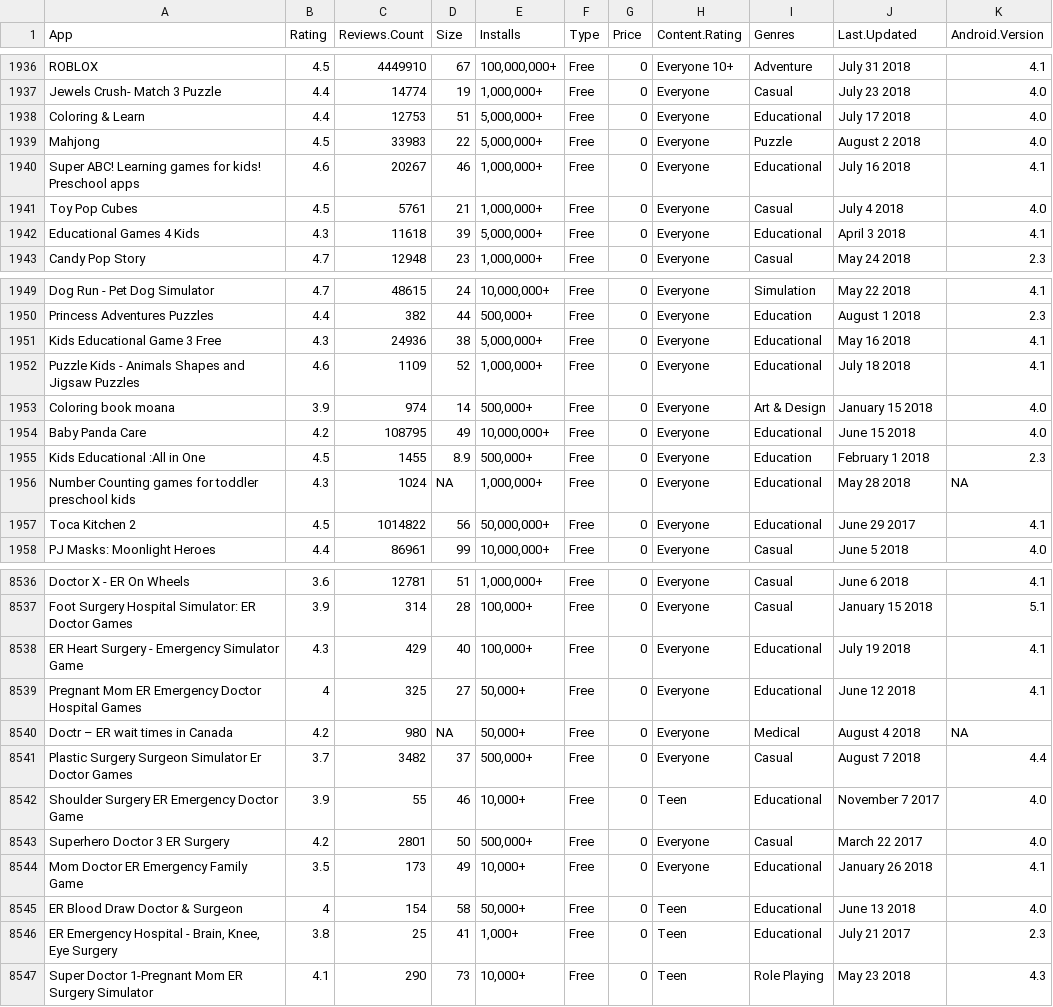
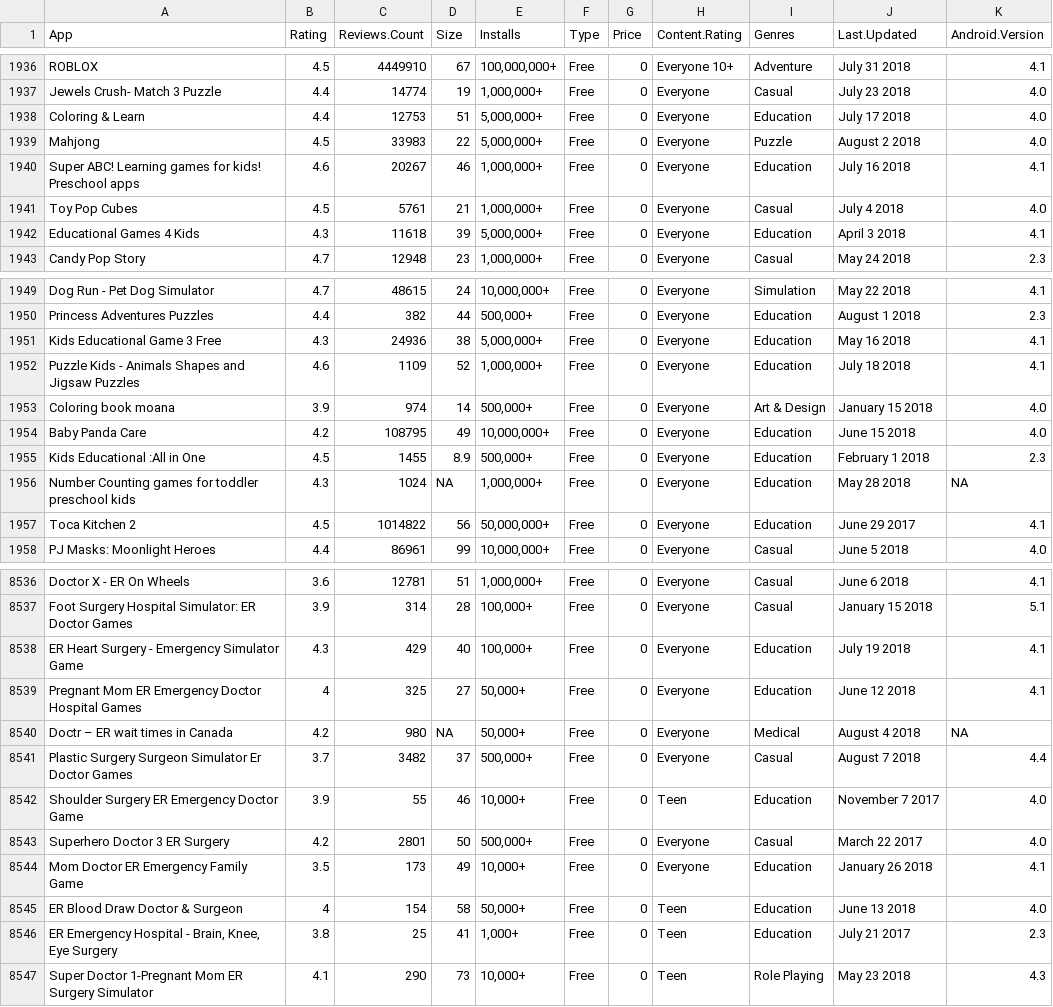
Before and after one commit to Szmariu/potential-potato, a CSV file: data/clean_googleplaystore.csv, drawn as a sheet; only a part is shown, gaps mark what is left out; the diff covers the shown part only.

```diff
--- a/data/clean_googleplaystore.csv
+++ b/data/clean_googleplaystore.csv
@@ -1937,7 +1937,7 @@
 "Jewels Crush- Match 3 Puzzle",4.4,14774,19,"1,000,000+","Free",0,"Everyone","Casual","July 23 2018","4.0"
-"Coloring & Learn",4.4,12753,51,"5,000,000+","Free",0,"Everyone","Educational","July 17 2018","4.0"
+"Coloring & Learn",4.4,12753,51,"5,000,000+","Free",0,"Everyone","Education","July 17 2018","4.0"
 "Mahjong",4.5,33983,22,"5,000,000+","Free",0,"Everyone","Puzzle","August 2 2018","4.0"
-"Super ABC! Learning games for kids! Preschool apps",4.6,20267,46,"1,000,000+","Free",0,"Everyone","Educational","July 16 2018","4.1"
+"Super ABC! Learning games for kids! Preschool apps",4.6,20267,46,"1,000,000+","Free",0,"Everyone","Education","July 16 2018","4.1"
 "Toy Pop Cubes",4.5,5761,21,"1,000,000+","Free",0,"Everyone","Casual","July 4 2018","4.0"
-"Educational Games 4 Kids",4.3,11618,39,"5,000,000+","Free",0,"Everyone","Educational","April 3 2018","4.1"
+"Educational Games 4 Kids",4.3,11618,39,"5,000,000+","Free",0,"Everyone","Education","April 3 2018","4.1"
 "Candy Pop Story",4.7,12948,23,"1,000,000+","Free",0,"Everyone","Casual","May 24 2018","2.3"
@@ -1950,9 +1950,9 @@
 "Princess Adventures Puzzles",4.4,382,44,"500,000+","Free",0,"Everyone","Education","August 1 2018","2.3"
-"Kids Educational Game 3 Free",4.3,24936,38,"5,000,000+","Free",0,"Everyone","Educational","May 16 2018","4.1"
-"Puzzle Kids - Animals Shapes and Jigsaw Puzzles",4.6,1109,52,"1,000,000+","Free",0,"Everyone","Educational","July 18 2018","4.1"
+"Kids Educational Game 3 Free",4.3,24936,38,"5,000,000+","Free",0,"Everyone","Education","May 16 2018","4.1"
+"Puzzle Kids - Animals Shapes and Jigsaw Puzzles",4.6,1109,52,"1,000,000+","Free",0,"Everyone","Education","July 18 2018","4.1"
 "Coloring book moana",3.9,974,14,"500,000+","Free",0,"Everyone","Art & Design","January 15 2018","4.0"
-"Baby Panda Care",4.2,108795,49,"10,000,000+","Free",0,"Everyone","Educational","June 15 2018","4.0"
+"Baby Panda Care",4.2,108795,49,"10,000,000+","Free",0,"Everyone","Education","June 15 2018","4.0"
 "Kids Educational :All in One",4.5,1455,8.9,"500,000+","Free",0,"Everyone","Education","February 1 2018","2.3"
-"Number Counting games for toddler preschool kids",4.3,1024,NA,"1,000,000+","Free",0,"Everyone","Educational","May 28 2018",NA
-"Toca Kitchen 2",4.5,1014822,56,"50,000,000+","Free",0,"Everyone","Educational","June 29 2017","4.1"
+"Number Counting games for toddler preschool kids",4.3,1024,NA,"1,000,000+","Free",0,"Everyone","Education","May 28 2018",NA
+"Toca Kitchen 2",4.5,1014822,56,"50,000,000+","Free",0,"Everyone","Education","June 29 2017","4.1"
 "PJ Masks: Moonlight Heroes",4.4,86961,99,"10,000,000+","Free",0,"Everyone","Casual","June 5 2018","4.0"
@@ -8537,11 +8537,11 @@
 "Foot Surgery Hospital Simulator: ER Doctor Games",3.9,314,28,"100,000+","Free",0,"Everyone","Casual","January 15 2018","5.1"
-"ER Heart Surgery - Emergency Simulator Game",4.3,429,40,"100,000+","Free",0,"Everyone","Educational","July 19 2018","4.1"
-"Pregnant Mom ER Emergency Doctor Hospital Games",4,325,27,"50,000+","Free",0,"Everyone","Educational","June 12 2018","4.1"
+"ER Heart Surgery - Emergency Simulator Game",4.3,429,40,"100,000+","Free",0,"Everyone","Education","July 19 2018","4.1"
+"Pregnant Mom ER Emergency Doctor Hospital Games",4,325,27,"50,000+","Free",0,"Everyone","Education","June 12 2018","4.1"
 "Doctr – ER wait times in Canada",4.2,980,NA,"50,000+","Free",0,"Everyone","Medical","August 4 2018",NA
 "Plastic Surgery Surgeon Simulator Er Doctor Games",3.7,3482,37,"500,000+","Free",0,"Everyone","Casual","August 7 2018","4.4"
-"Shoulder Surgery ER Emergency Doctor Game",3.9,55,46,"10,000+","Free",0,"Teen","Educational","November 7 2017","4.0"
+"Shoulder Surgery ER Emergency Doctor Game",3.9,55,46,"10,000+","Free",0,"Teen","Education","November 7 2017","4.0"
 "Superhero Doctor 3 ER Surgery",4.2,2801,50,"500,000+","Free",0,"Everyone","Casual","March 22 2017","4.0"
-"Mom Doctor ER Emergency Family Game",3.5,173,49,"10,000+","Free",0,"Everyone","Educational","January 26 2018","4.1"
-"ER Blood Draw Doctor & Surgeon",4,154,58,"50,000+","Free",0,"Teen","Educational","June 13 2018","4.0"
-"ER Emergency Hospital - Brain, Knee, Eye Surgery",3.8,25,41,"1,000+","Free",0,"Teen","Educational","July 21 2017","2.3"
+"Mom Doctor ER Emergency Family Game",3.5,173,49,"10,000+","Free",0,"Everyone","Education","January 26 2018","4.1"
+"ER Blood Draw Doctor & Surgeon",4,154,58,"50,000+","Free",0,"Teen","Education","June 13 2018","4.0"
+"ER Emergency Hospital - Brain, Knee, Eye Surgery",3.8,25,41,"1,000+","Free",0,"Teen","Education","July 21 2017","2.3"
 "Super Doctor 1-Pregnant Mom ER Surgery Simulator",4.1,290,73,"10,000+","Free",0,"Teen","Role Playing","May 23 2018","4.3"
```
Also changed, not shown: 89 edited cells elsewhere in this file, 5 other files.
